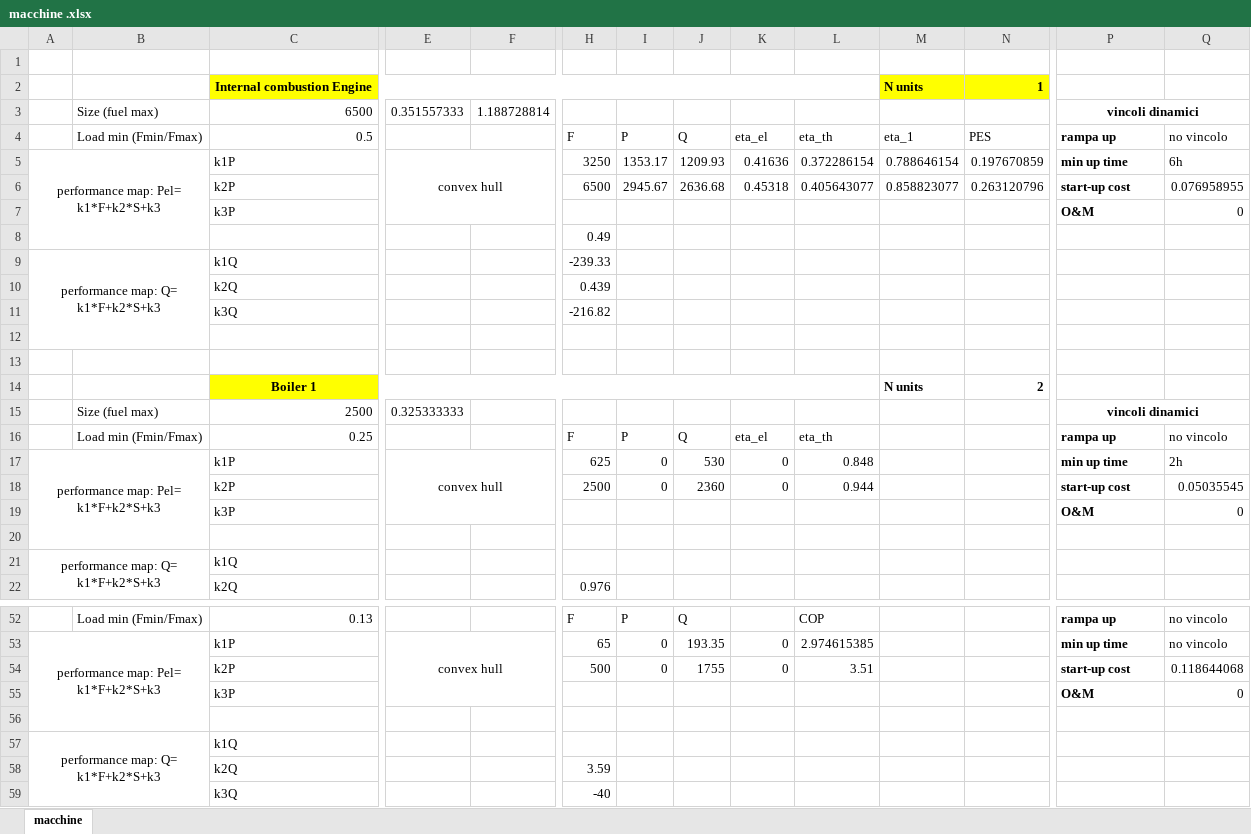
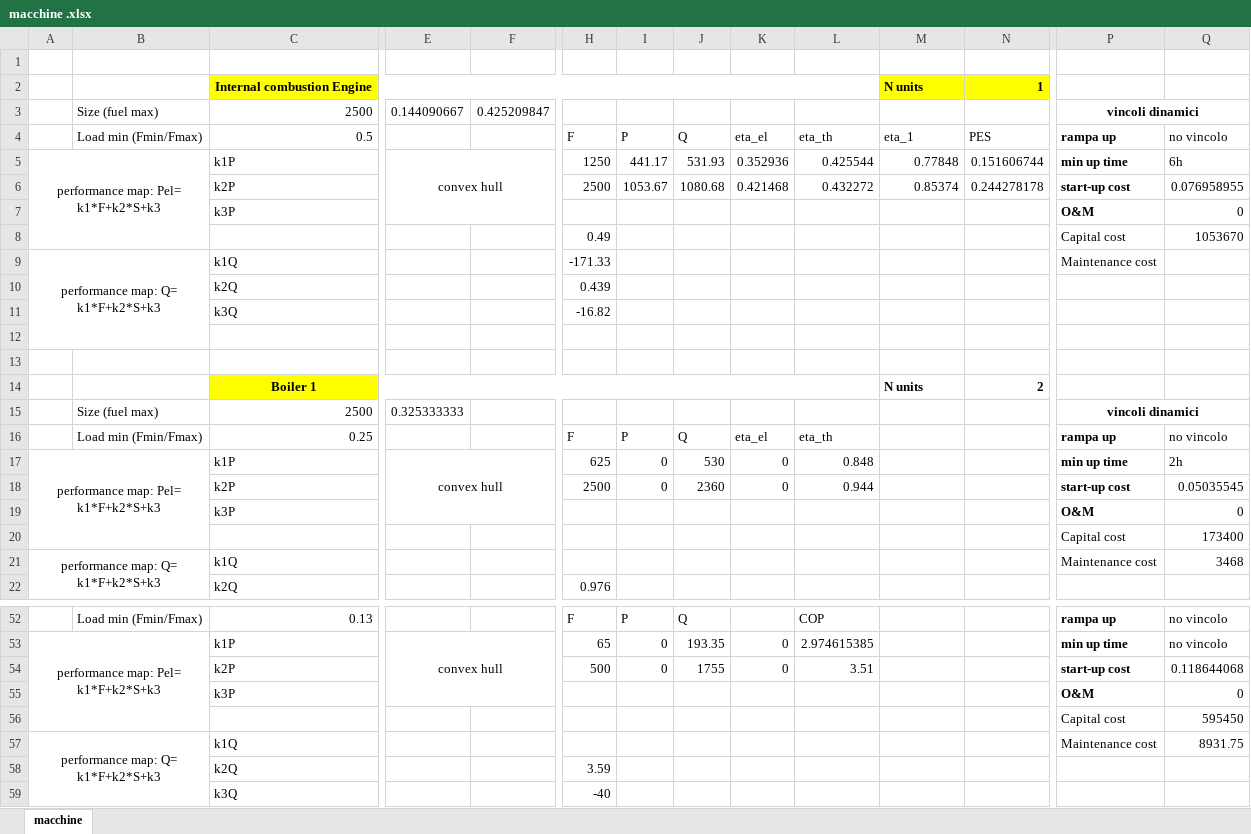
Before and after one commit to alefcastelli/Mes-opt, an Excel workbook: macchine .xlsx, sheet macchine, drawn as a sheet; only a part is shown, gaps mark what is left out; values as stored, in another font and other column widths than the file's, no borders; removed rows and columns are numbered as before the commit, all else as after; rows hold the shown columns only; the diff names each change by its address in the sheet, - before the commit and + after, or states it on an @@ line.

```diff
--- a/macchine .xlsx (sheet macchine)
+++ b/macchine .xlsx (sheet macchine)
-C3: 6500
+C3: 2500
-E3: 0.351557333
+E3: 0.144090667
-F3: 1.188728814
+F3: 0.425209847
-H5: 3250
+H5: 1250
-I5: 1353.17
+I5: 441.17
-J5: 1209.93
+J5: 531.93
-K5: 0.41636
+K5: 0.352936
-L5: 0.372286154
+L5: 0.425544
-M5: 0.788646154
+M5: 0.77848
-N5: 0.197670859
+N5: 0.151606744
-row 6:  |  | k2P |  |  | 6500 | 2945.67 | 2636.68 | 0.45318 | 0.405643077 | 0.858823077 | 0.263120796 | start-up cost | 0.076958955
+row 6:  |  | k2P |  |  | 2500 | 1053.67 | 1080.68 | 0.421468 | 0.432272 | 0.85374 | 0.244278178 | start-up cost | 0.076958955
-P8: (empty)
+P8: Capital cost
-Q8: (empty)
+Q8: 1053670
-H9: -239.33
+H9: -171.33
-P9: (empty)
+P9: Maintenance cost
-H11: -216.82
+H11: -16.82
-row 20: (empty)
+row 20:  |  |  |  |  |  |  |  |  |  |  |  | Capital cost | 173400
-P21: (empty)
+P21: Maintenance cost
-Q21: (empty)
+Q21: 3468
-row 56: (empty)
+row 56:  |  |  |  |  |  |  |  |  |  |  |  | Capital cost | 595450
-P57: (empty)
+P57: Maintenance cost
-Q57: (empty)
+Q57: 8931.75
```
Also changed, not shown: 2 other files.
